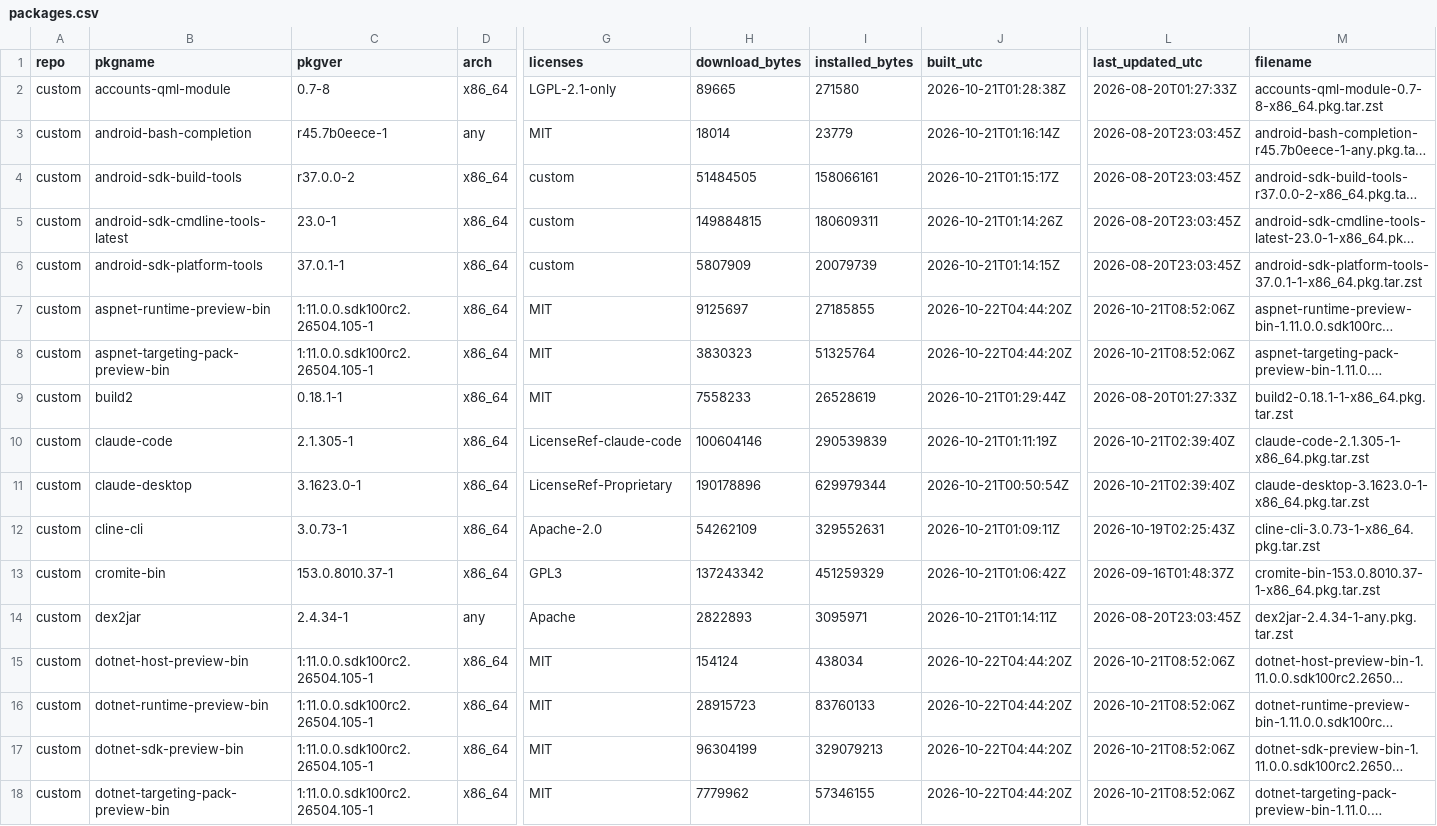
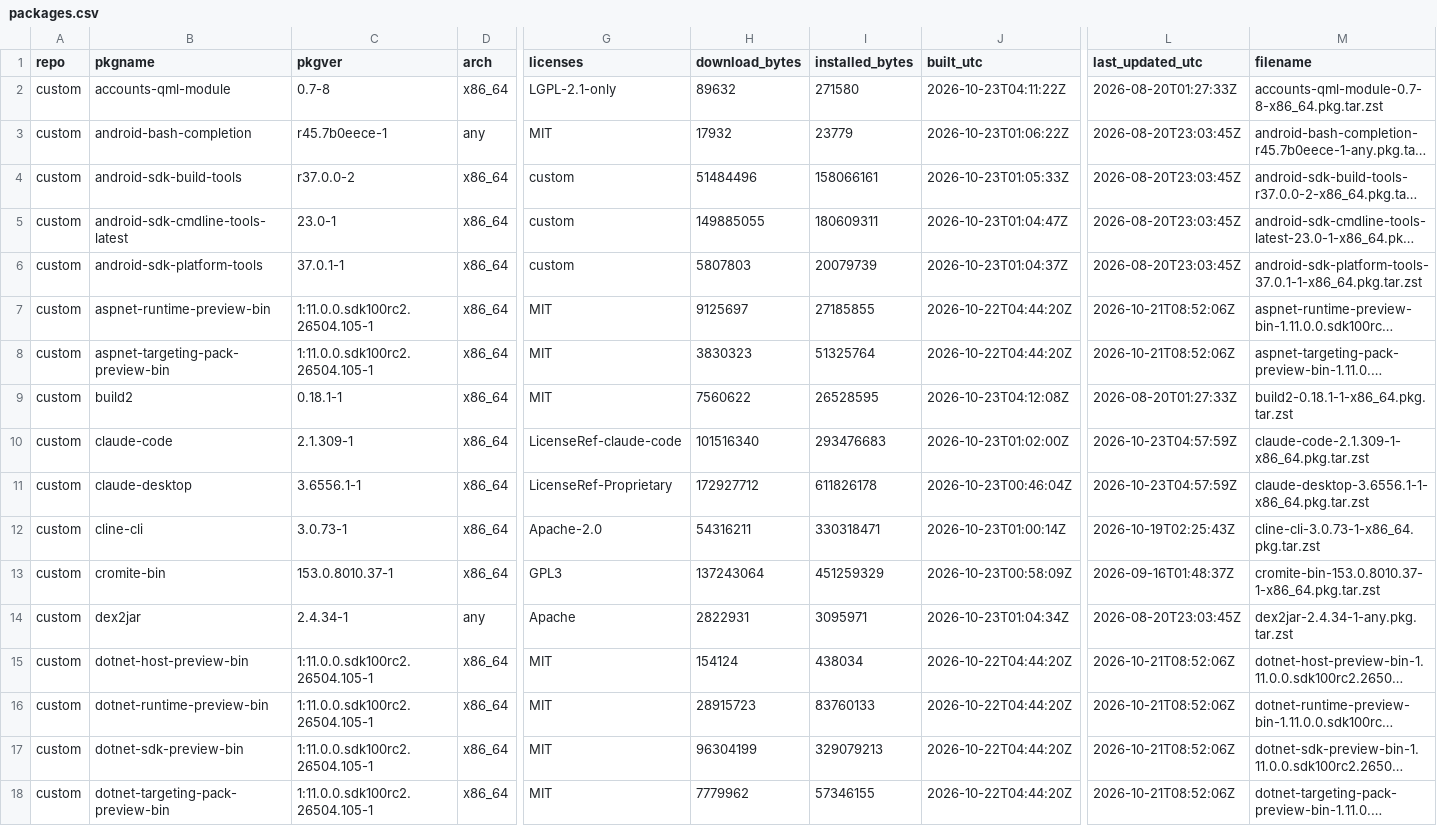
Before and after one commit to xerootg/xerootg.github.io, a CSV file: data/packages.csv, drawn as a sheet; only a part is shown, gaps mark what is left out; long unchanged cells end in …; the diff covers the shown part only; the diff names each change by its address in the sheet, - before the commit and + after, or states it on an @@ line.

```diff
--- a/data/packages.csv
+++ b/data/packages.csv
-H2 (download_bytes): 89665
+H2 (download_bytes): 89632
-J2 (built_utc): 2026-10-21T01:28:38Z
+J2 (built_utc): 2026-10-23T04:11:22Z
-H3 (download_bytes): 18014
+H3 (download_bytes): 17932
-J3 (built_utc): 2026-10-21T01:16:14Z
+J3 (built_utc): 2026-10-23T01:06:22Z
-H4 (download_bytes): 51484505
+H4 (download_bytes): 51484496
-J4 (built_utc): 2026-10-21T01:15:17Z
+J4 (built_utc): 2026-10-23T01:05:33Z
-H5 (download_bytes): 149884815
+H5 (download_bytes): 149885055
-J5 (built_utc): 2026-10-21T01:14:26Z
+J5 (built_utc): 2026-10-23T01:04:47Z
-H6 (download_bytes): 5807909
+H6 (download_bytes): 5807803
-J6 (built_utc): 2026-10-21T01:14:15Z
+J6 (built_utc): 2026-10-23T01:04:37Z
-H9 (download_bytes): 7558233
+H9 (download_bytes): 7560622
-I9 (installed_bytes): 26528619
+I9 (installed_bytes): 26528595
-J9 (built_utc): 2026-10-21T01:29:44Z
+J9 (built_utc): 2026-10-23T04:12:08Z
-C10 (pkgver): 2.1.305-1
+C10 (pkgver): 2.1.309-1
-H10 (download_bytes): 100604146
+H10 (download_bytes): 101516340
-I10 (installed_bytes): 290539839
+I10 (installed_bytes): 293476683
-J10 (built_utc): 2026-10-21T01:11:19Z
+J10 (built_utc): 2026-10-23T01:02:00Z
-L10:L11 (last_updated_utc): 2026-10-21T02:39:40Z
+L10:L11 (last_updated_utc): 2026-10-23T04:57:59Z
-M10 (filename): claude-code-2.1.305-1-x86_64.pkg.tar.zst
+M10 (filename): claude-code-2.1.309-1-x86_64.pkg.tar.zst
-C11 (pkgver): 3.1623.0-1
+C11 (pkgver): 3.6556.1-1
-H11 (download_bytes): 190178896
+H11 (download_bytes): 172927712
-I11 (installed_bytes): 629979344
+I11 (installed_bytes): 611826178
-J11 (built_utc): 2026-10-21T00:50:54Z
+J11 (built_utc): 2026-10-23T00:46:04Z
-M11 (filename): claude-desktop-3.1623.0-1-x86_64.pkg.tar.zst
+M11 (filename): claude-desktop-3.6556.1-1-x86_64.pkg.tar.zst
-H12 (download_bytes): 54262109
+H12 (download_bytes): 54316211
-I12 (installed_bytes): 329552631
+I12 (installed_bytes): 330318471
-J12 (built_utc): 2026-10-21T01:09:11Z
+J12 (built_utc): 2026-10-23T01:00:14Z
-H13 (download_bytes): 137243342
+H13 (download_bytes): 137243064
-J13 (built_utc): 2026-10-21T01:06:42Z
+J13 (built_utc): 2026-10-23T00:58:09Z
-H14 (download_bytes): 2822893
+H14 (download_bytes): 2822931
-J14 (built_utc): 2026-10-21T01:14:11Z
+J14 (built_utc): 2026-10-23T01:04:34Z
```
Also changed, not shown: 130 edited cells elsewhere in this file, data/changes.csv, 2 other files.
